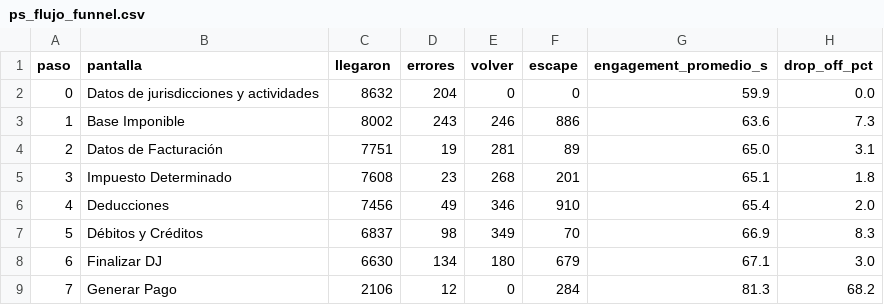
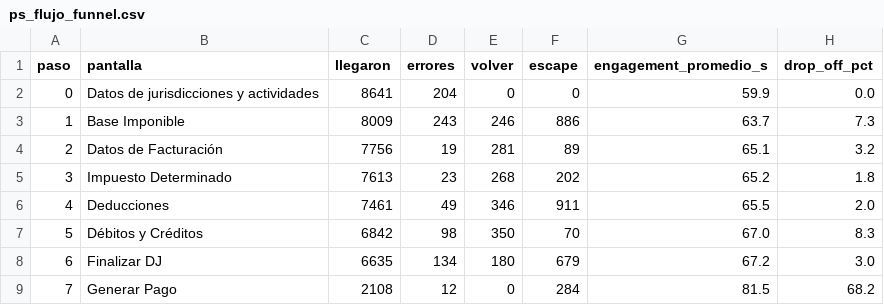
Before and after one commit to framirez-comarb/ps-flujo-comarb, a CSV file: ps_flujo_funnel.csv, drawn as a sheet.

```diff
--- a/ps_flujo_funnel.csv
+++ b/ps_flujo_funnel.csv
@@ -1,9 +1,9 @@
 paso,pantalla,llegaron,errores,volver,escape,engagement_promedio_s,drop_off_pct
-0,Datos de jurisdicciones y actividades,8632,204,0,0,59.9,0.0
-1,Base Imponible,8002,243,246,886,63.6,7.3
-2,Datos de Facturación,7751,19,281,89,65.0,3.1
-3,Impuesto Determinado,7608,23,268,201,65.1,1.8
-4,Deducciones,7456,49,346,910,65.4,2.0
-5,Débitos y Créditos,6837,98,349,70,66.9,8.3
-6,Finalizar DJ,6630,134,180,679,67.1,3.0
-7,Generar Pago,2106,12,0,284,81.3,68.2
+0,Datos de jurisdicciones y actividades,8641,204,0,0,59.9,0.0
+1,Base Imponible,8009,243,246,886,63.7,7.3
+2,Datos de Facturación,7756,19,281,89,65.1,3.2
+3,Impuesto Determinado,7613,23,268,202,65.2,1.8
+4,Deducciones,7461,49,346,911,65.5,2.0
+5,Débitos y Créditos,6842,98,350,70,67.0,8.3
+6,Finalizar DJ,6635,134,180,679,67.2,3.0
+7,Generar Pago,2108,12,0,284,81.5,68.2
```
Also changed, not shown: 4 other files.
